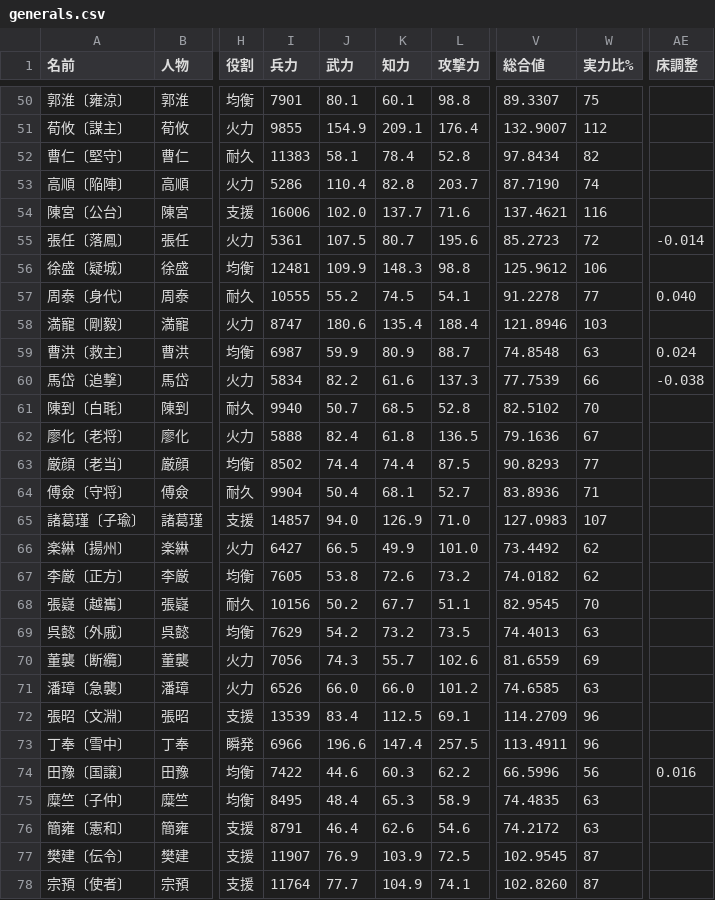
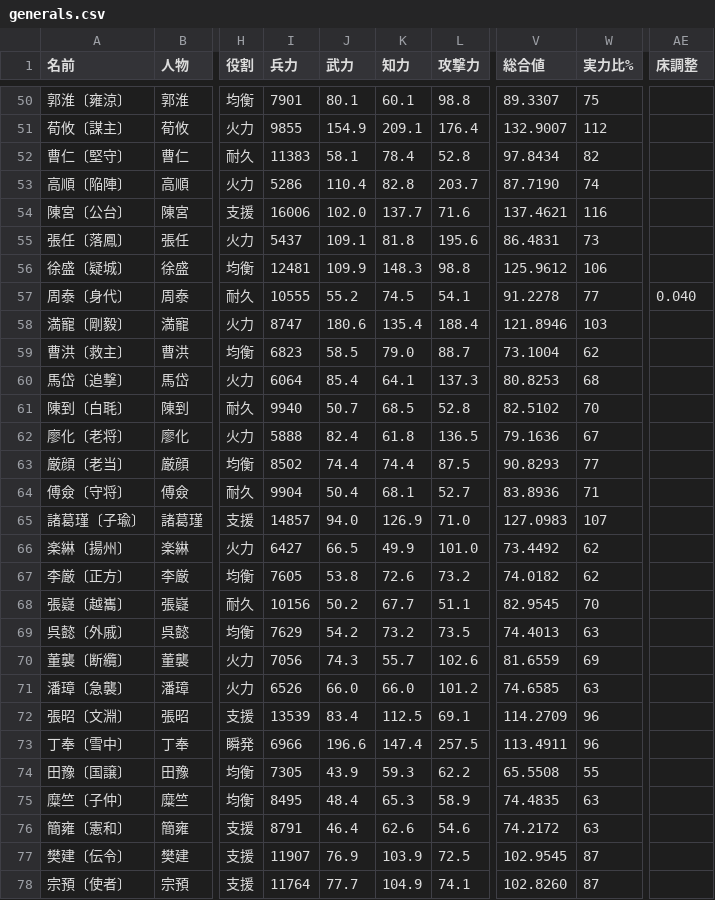
Before and after one commit to shigetane2011-cell/sangoku, a CSV file: sim/data/generals.csv, drawn as a sheet; only a part is shown, gaps mark what is left out; the diff names each change by its address in the sheet, - before the commit and + after, or states it on an @@ line.

```diff
--- a/sim/data/generals.csv
+++ b/sim/data/generals.csv
-I55 (兵力): 5361
+I55 (兵力): 5437
-J55 (武力): 107.5
+J55 (武力): 109.1
-K55 (知力): 80.7
+K55 (知力): 81.8
-V55 (総合値): 85.2723
+V55 (総合値): 86.4831
-W55 (実力比%): 72
+W55 (実力比%): 73
-AE55 (床調整): -0.014
+AE55 (床調整): (empty)
-I59 (兵力): 6987
+I59 (兵力): 6823
-J59 (武力): 59.9
+J59 (武力): 58.5
-K59 (知力): 80.9
+K59 (知力): 79.0
-V59 (総合値): 74.8548
+V59 (総合値): 73.1004
-W59 (実力比%): 63
+W59 (実力比%): 62
-AE59 (床調整): 0.024
+AE59 (床調整): (empty)
-I60 (兵力): 5834
+I60 (兵力): 6064
-J60 (武力): 82.2
+J60 (武力): 85.4
-K60 (知力): 61.6
+K60 (知力): 64.1
-V60 (総合値): 77.7539
+V60 (総合値): 80.8253
-W60 (実力比%): 66
+W60 (実力比%): 68
-AE60 (床調整): -0.038
+AE60 (床調整): (empty)
-I74 (兵力): 7422
+I74 (兵力): 7305
-J74 (武力): 44.6
+J74 (武力): 43.9
-K74 (知力): 60.3
+K74 (知力): 59.3
-V74 (総合値): 66.5996
+V74 (総合値): 65.5508
-W74 (実力比%): 56
+W74 (実力比%): 55
-AE74 (床調整): 0.016
+AE74 (床調整): (empty)
```
Also changed, not shown: 1 other file.
